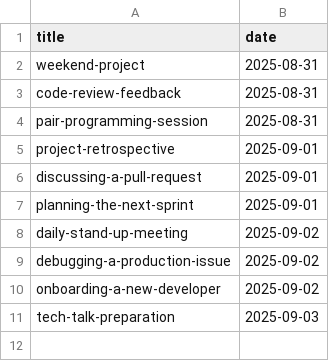
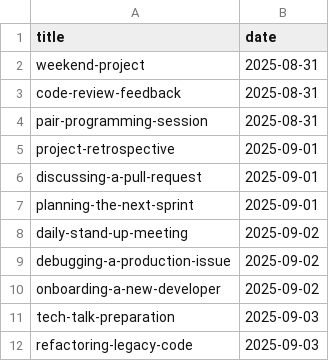
Before and after one commit to muhfaris/english-vocabulary, a CSV file: dialogues.csv, drawn as a sheet.

```diff
--- a/dialogues.csv
+++ b/dialogues.csv
@@ -11 +11,2 @@ onboarding-a-new-developer,2025-09-02
 tech-talk-preparation,2025-09-03
+refactoring-legacy-code,2025-09-03
```
Also changed, not shown: 1 other file.
